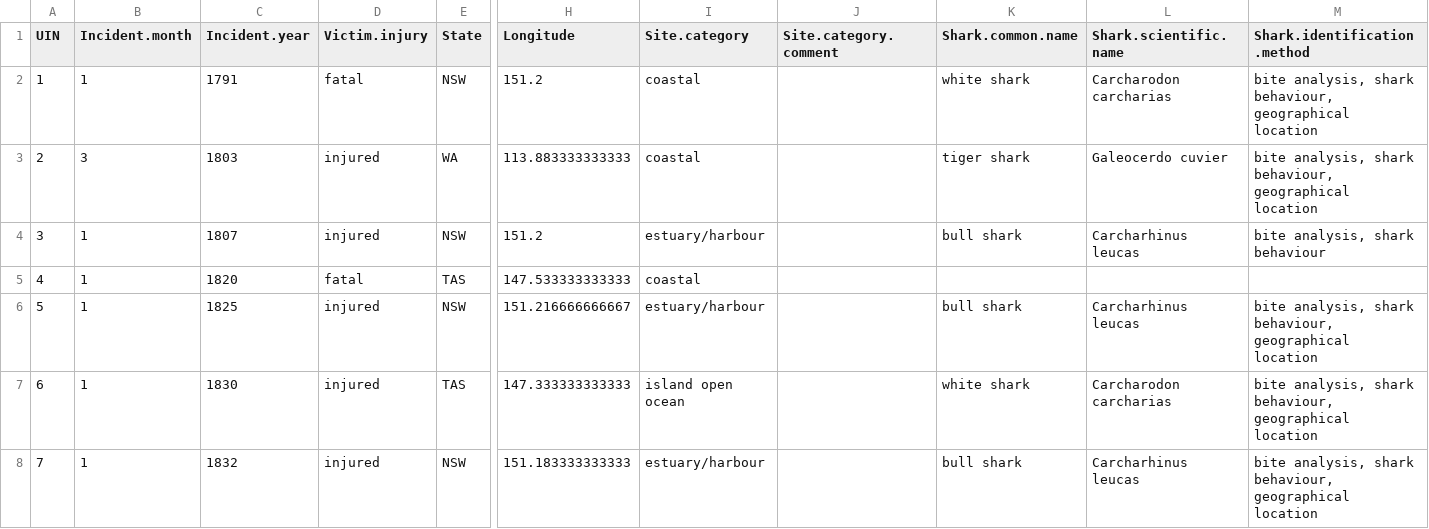
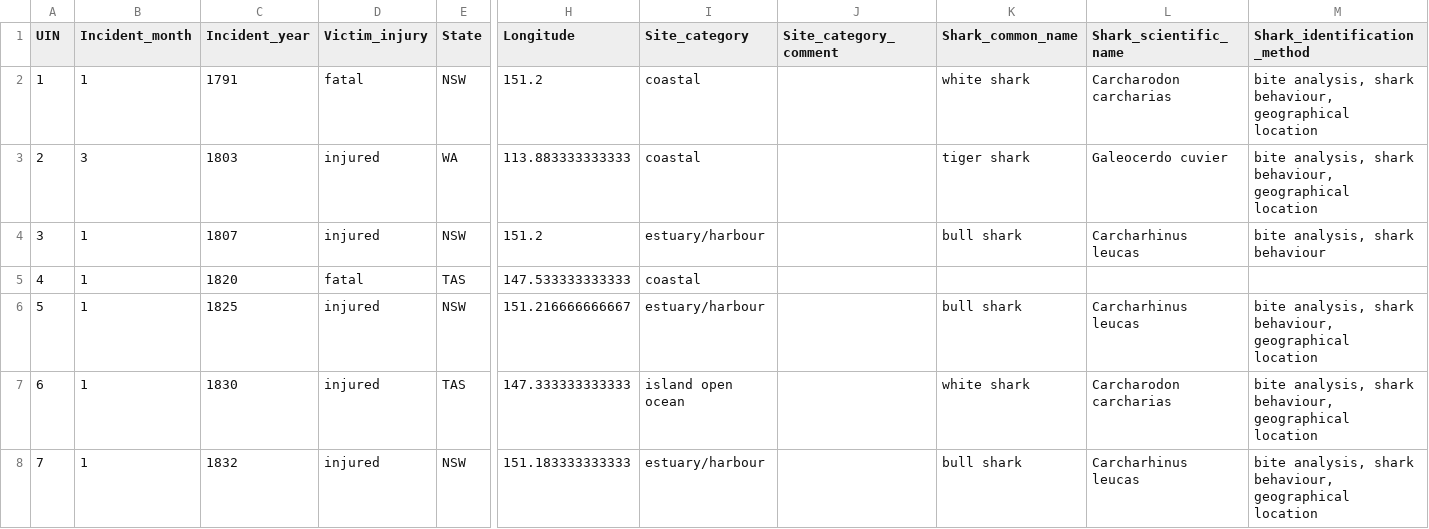
Before and after one commit to buenaSopa/monash_cuck, a CSV file: shark.csv, drawn as a sheet; only a part is shown, gaps mark what is left out; the diff names each change by its address in the sheet, - before the commit and + after, or states it on an @@ line.

Commit message:
Update shark.csv

```diff
--- a/shark.csv
+++ b/shark.csv
-B1: Incident.month
+B1: Incident_month
-C1: Incident.year
+C1: Incident_year
-D1: Victim.injury
+D1: Victim_injury
-I1: Site.category
+I1: Site_category
-J1: Site.category.comment
+J1: Site_category_comment
-K1: Shark.common.name
+K1: Shark_common_name
-L1: Shark.scientific.name
+L1: Shark_scientific_name
-M1: Shark.identification.method
+M1: Shark_identification_method
```
